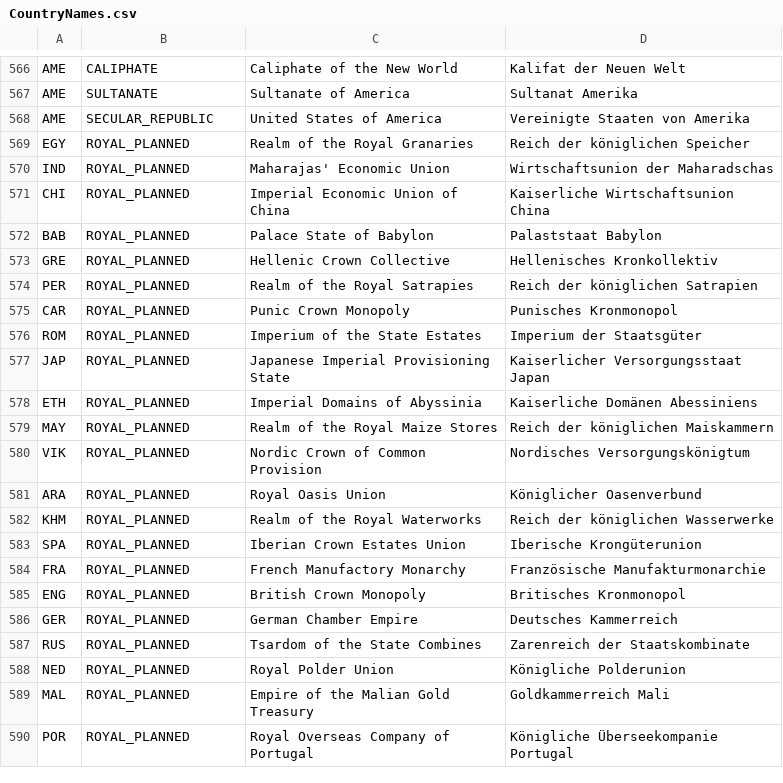
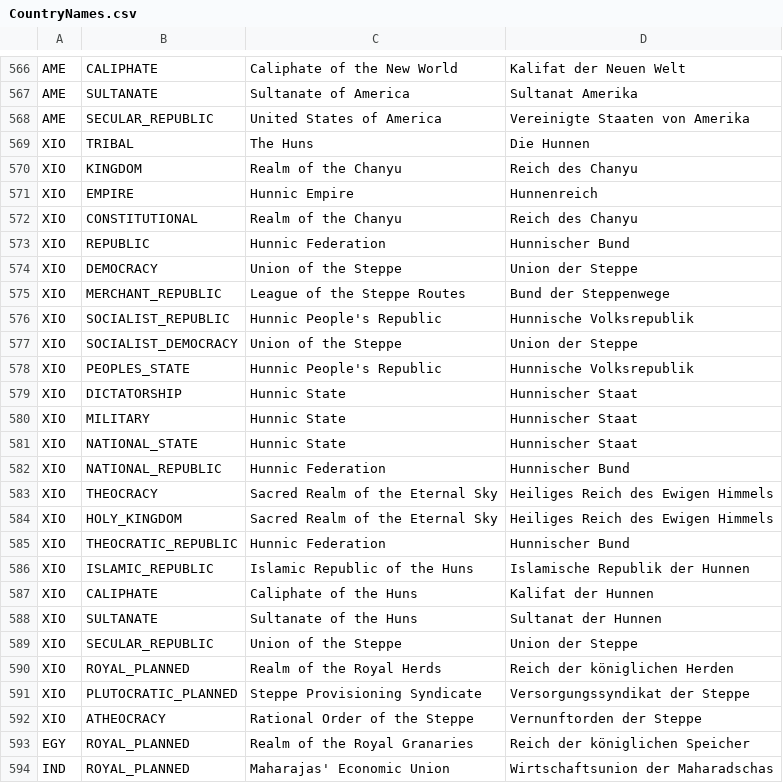
Before and after one commit to fabianmaurer/awakened-rfc, a CSV file: docs/CountryNames.csv, drawn as a sheet; only a part is shown, gaps mark what is left out; the shorter side is filled out with more unchanged rows; the diff names each change by its address in the sheet, - before the commit and + after, or states it on an @@ line.

```diff
--- a/docs/CountryNames.csv
+++ b/docs/CountryNames.csv
+row 569: XIO | TRIBAL | The Huns | Die Hunnen
+row 570: XIO | KINGDOM | Realm of the Chanyu | Reich des Chanyu
+row 571: XIO | EMPIRE | Hunnic Empire | Hunnenreich
+row 572: XIO | CONSTITUTIONAL | Realm of the Chanyu | Reich des Chanyu
+row 573: XIO | REPUBLIC | Hunnic Federation | Hunnischer Bund
+row 574: XIO | DEMOCRACY | Union of the Steppe | Union der Steppe
+row 575: XIO | MERCHANT_REPUBLIC | League of the Steppe Routes | Bund der Steppenwege
+row 576: XIO | SOCIALIST_REPUBLIC | Hunnic People's Republic | Hunnische Volksrepublik
+row 577: XIO | SOCIALIST_DEMOCRACY | Union of the Steppe | Union der Steppe
+row 578: XIO | PEOPLES_STATE | Hunnic People's Republic | Hunnische Volksrepublik
+row 579: XIO | DICTATORSHIP | Hunnic State | Hunnischer Staat
+row 580: XIO | MILITARY | Hunnic State | Hunnischer Staat
+row 581: XIO | NATIONAL_STATE | Hunnic State | Hunnischer Staat
+row 582: XIO | NATIONAL_REPUBLIC | Hunnic Federation | Hunnischer Bund
+row 583: XIO | THEOCRACY | Sacred Realm of the Eternal Sky | Heiliges Reich des Ewigen Himmels
+row 584: XIO | HOLY_KINGDOM | Sacred Realm of the Eternal Sky | Heiliges Reich des Ewigen Himmels
+row 585: XIO | THEOCRATIC_REPUBLIC | Hunnic Federation | Hunnischer Bund
+row 586: XIO | ISLAMIC_REPUBLIC | Islamic Republic of the Huns | Islamische Republik der Hunnen
+row 587: XIO | CALIPHATE | Caliphate of the Huns | Kalifat der Hunnen
+row 588: XIO | SULTANATE | Sultanate of the Huns | Sultanat der Hunnen
+row 589: XIO | SECULAR_REPUBLIC | Union of the Steppe | Union der Steppe
+row 590: XIO | ROYAL_PLANNED | Realm of the Royal Herds | Reich der königlichen Herden
+row 591: XIO | PLUTOCRATIC_PLANNED | Steppe Provisioning Syndicate | Versorgungssyndikat der Steppe
+row 592: XIO | ATHEOCRACY | Rational Order of the Steppe | Vernunftorden der Steppe
```
Also changed, not shown: 30 other files.
